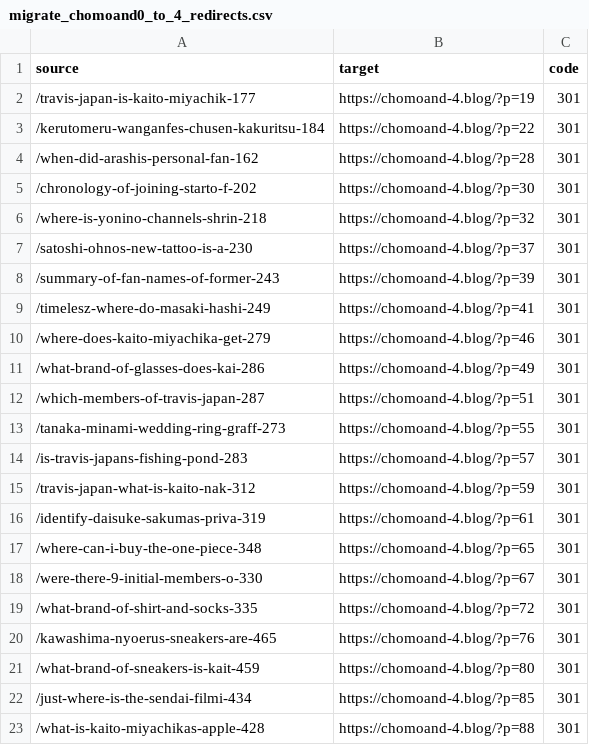
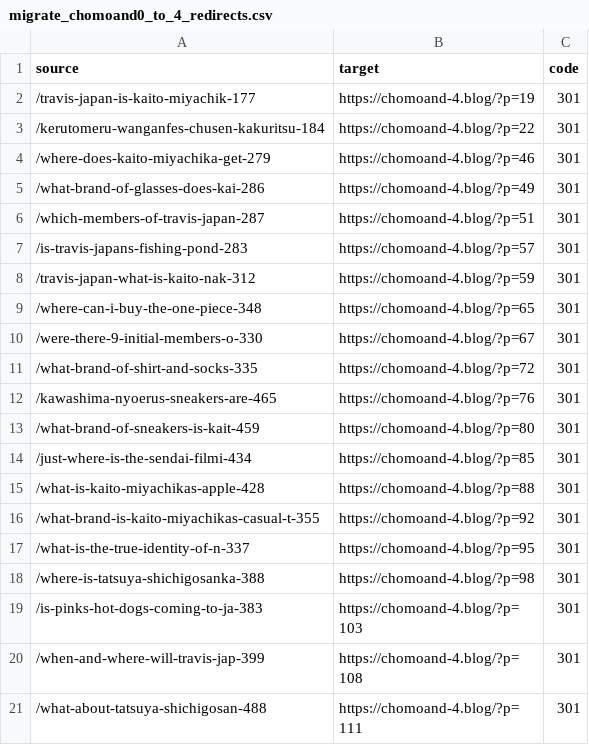
Before and after one commit to b2bs61617-ops/blog-workspace, a CSV file: tools/migrate_chomoand0_to_4_redirects.csv, drawn as a sheet; only a part is shown; the shorter side is filled out with more unchanged rows; the diff names each change by its address in the sheet, - before the commit and + after, or states it on an @@ line.

```diff
--- a/tools/migrate_chomoand0_to_4_redirects.csv
+++ b/tools/migrate_chomoand0_to_4_redirects.csv
-row 4: /when-did-arashis-personal-fan-162 | https://chomoand-4.blog/?p=28 | 301
-row 5: /chronology-of-joining-starto-f-202 | https://chomoand-4.blog/?p=30 | 301
-row 6: /where-is-yonino-channels-shrin-218 | https://chomoand-4.blog/?p=32 | 301
-row 7: /satoshi-ohnos-new-tattoo-is-a-230 | https://chomoand-4.blog/?p=37 | 301
-row 8: /summary-of-fan-names-of-former-243 | https://chomoand-4.blog/?p=39 | 301
-row 9: /timelesz-where-do-masaki-hashi-249 | https://chomoand-4.blog/?p=41 | 301
-row 13: /tanaka-minami-wedding-ring-graff-273 | https://chomoand-4.blog/?p=55 | 301
-row 16: /identify-daisuke-sakumas-priva-319 | https://chomoand-4.blog/?p=61 | 301
```
Also changed, not shown: 1 other file.
